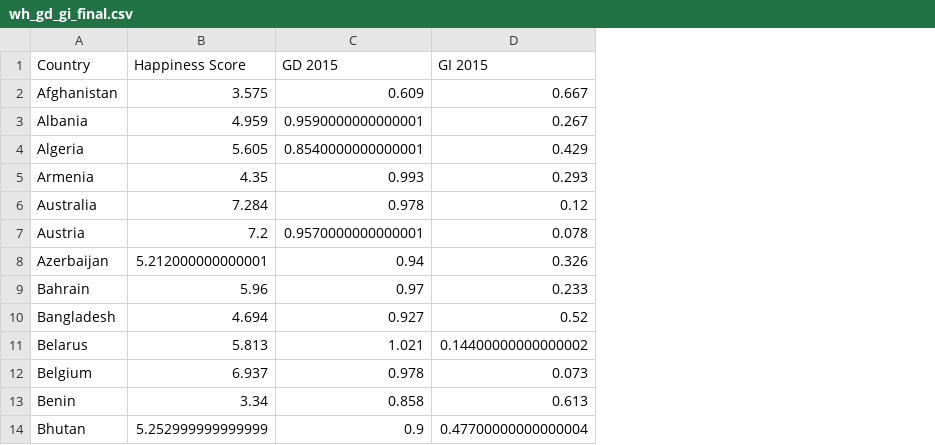
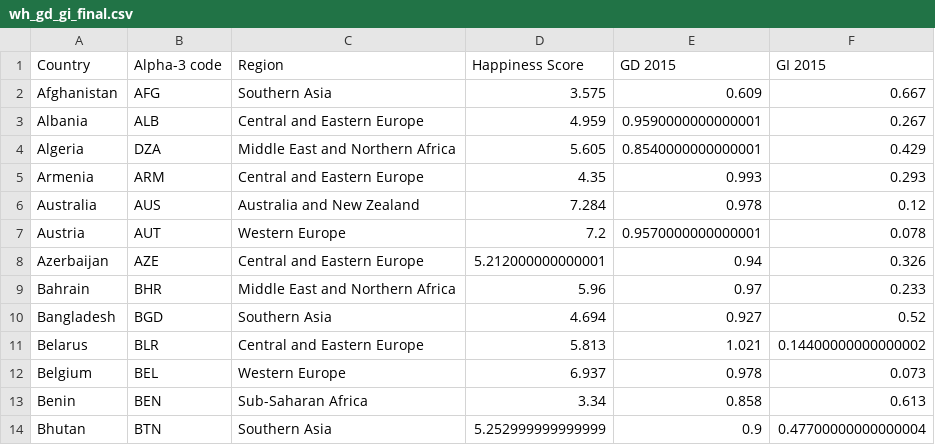
Before and after one commit to nina-driver/Springboard-Capstone-Project-1, a CSV file: wh_gd_gi_final.csv, drawn as a sheet; only a part is shown; the diff names each change by its address in the sheet, - before the commit and + after, or states it on an @@ line.

```diff
--- a/wh_gd_gi_final.csv
+++ b/wh_gd_gi_final.csv
+column B (Alpha-3 code), rows 2-14: AFG | ALB | DZA | ARM | AUS | AUT | AZE | BHR | BGD | BLR | BEL | BEN | BTN
+column C (Region), rows 2-14: Southern Asia | Central and Eastern Europe | Middle East and Northern Africa | Central and Eastern Europe | Australia and New Zealand | Western Europe | Central and Eastern Europe | Middle East and Northern Africa | Southern Asia | Central and Eastern Europe | Western Europe | Sub-Saharan Africa | Southern Asia
```
Also changed, not shown: 1 other file.
